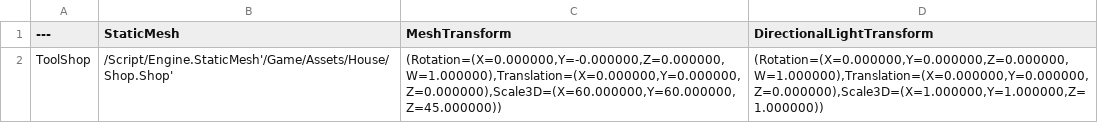
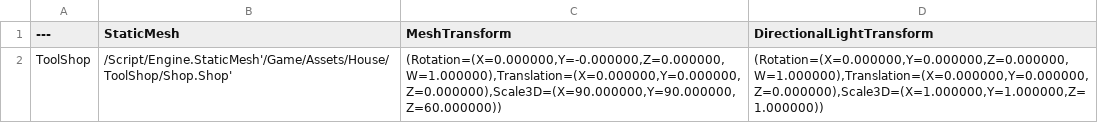
Before and after one commit to samang22/DreamingIsland, a CSV file: DreamingIsland/Content/Data/DT_House.csv, drawn as a sheet.

```diff
--- a/DreamingIsland/Content/Data/DT_House.csv
+++ b/DreamingIsland/Content/Data/DT_House.csv
@@ -1,2 +1,2 @@
 ---,StaticMesh,MeshTransform,DirectionalLightTransform
-ToolShop,"/Script/Engine.StaticMesh'/Game/Assets/House/Shop.Shop'","(Rotation=(X=0.000000,Y=-0.000000,Z=0.000000,W=1.000000),Translation=(X=0.000000,Y=0.000000,Z=0.000000),Scale3D=(X=60.000000,Y=60.000000,Z=45.000000))","(Rotation=(X=0.000000,Y=0.000000,Z=0.000000,W=1.000000),Translation=(X=0.000000,Y=0.000000,Z=0.000000),Scale3D=(X=1.000000,Y=1.000000,Z=1.000000))"
+ToolShop,"/Script/Engine.StaticMesh'/Game/Assets/House/ToolShop/Shop.Shop'","(Rotation=(X=0.000000,Y=-0.000000,Z=0.000000,W=1.000000),Translation=(X=0.000000,Y=0.000000,Z=0.000000),Scale3D=(X=90.000000,Y=90.000000,Z=60.000000))","(Rotation=(X=0.000000,Y=0.000000,Z=0.000000,W=1.000000),Translation=(X=0.000000,Y=0.000000,Z=0.000000),Scale3D=(X=1.000000,Y=1.000000,Z=1.000000))"
```
Also changed, not shown: DreamingIsland/Content/Data/DT_NPC.csv, DreamingIsland/Content/Data/DT_Projectile.csv, 46 other files.
